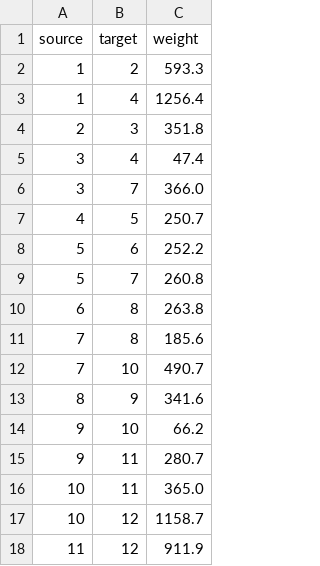
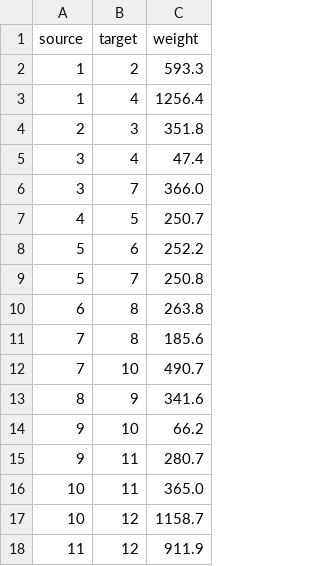
Before and after one commit to pivote1214/optical-network, a CSV file: data/network/JPN12.csv, drawn as a sheet.

Commit message:
revise

```diff
--- a/data/network/JPN12.csv
+++ b/data/network/JPN12.csv
@@ -8,3 +8,3 @@ source,target,weight
 5,6,252.2
-5,7,260.8
+5,7,250.8
 6,8,263.8
```
